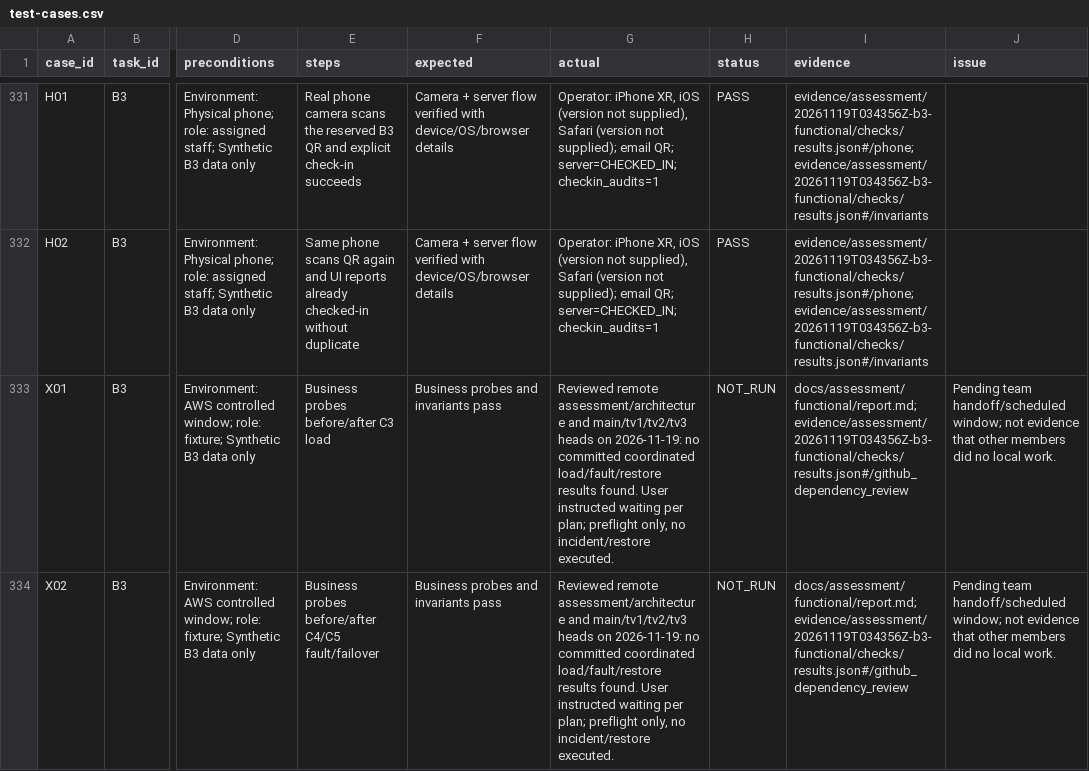
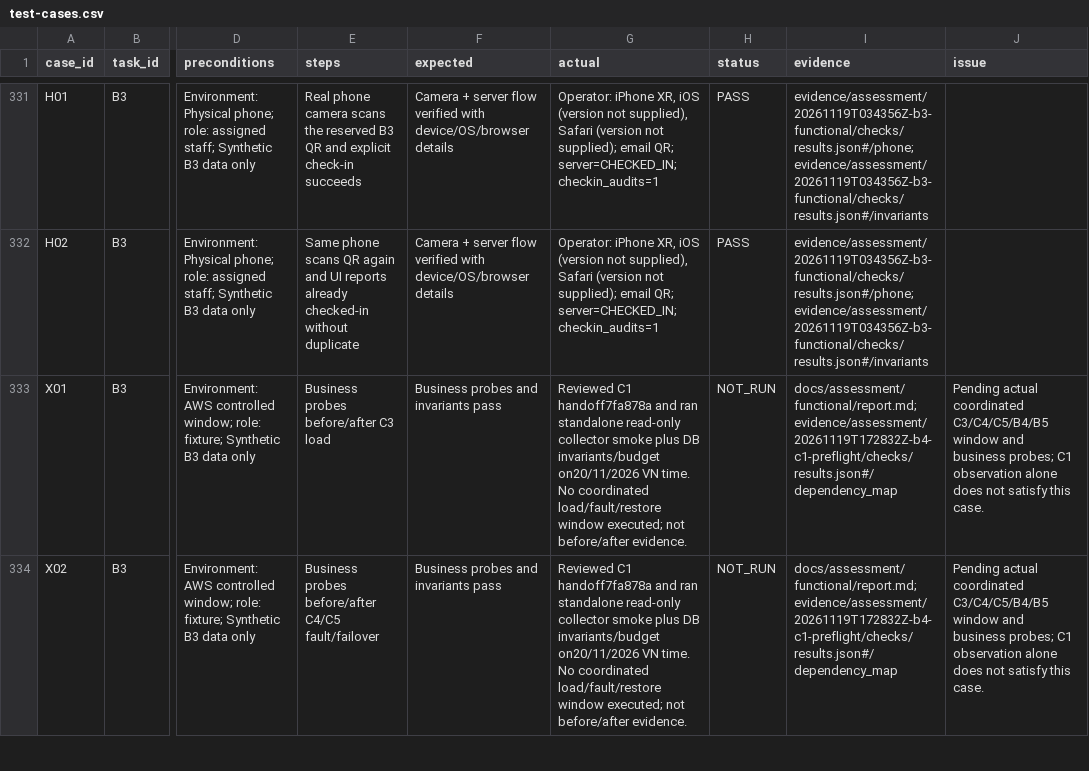
Before and after one commit to tuanngthuet/CloudCompuAssignment, a CSV file: docs/assessment/functional/test-cases.csv, drawn as a sheet; only a part is shown, gaps mark what is left out; the diff covers the shown part only; the diff names each change by its address in the sheet, - before the commit and + after, or states it on an @@ line.

Commit message:
docs(assessment): integrate C1 smoke and capacity evidence into B3-B5

```diff
--- a/docs/assessment/functional/test-cases.csv
+++ b/docs/assessment/functional/test-cases.csv
-G333:G334 (actual): Reviewed remote assessment/architecture and main/tv1/tv2/tv3 heads on 2026-11-19: no committed coordinated load/fault/restore results found. User instructed waiting per plan; preflight only, no incident/restore executed.
+G333:G334 (actual): Reviewed C1 handoff7fa878a and ran standalone read-only collector smoke plus DB invariants/budget on20/11/2026 VN time. No coordinated load/fault/restore window executed; not before/after evidence.
-I333:I334 (evidence): docs/assessment/functional/report.md; evidence/assessment/20261119T034356Z-b3-functional/checks/results.json#/github_dependency_review
+I333:I334 (evidence): docs/assessment/functional/report.md; evidence/assessment/20261119T172832Z-b4-c1-preflight/checks/results.json#/dependency_map
-J333:J334 (issue): Pending team handoff/scheduled window; not evidence that other members did no local work.
+J333:J334 (issue): Pending actual coordinated C3/C4/C5/B4/B5 window and business probes; C1 observation alone does not satisfy this case.
```
Also changed, not shown: 3 edited cells elsewhere in this file, 16 other files.
